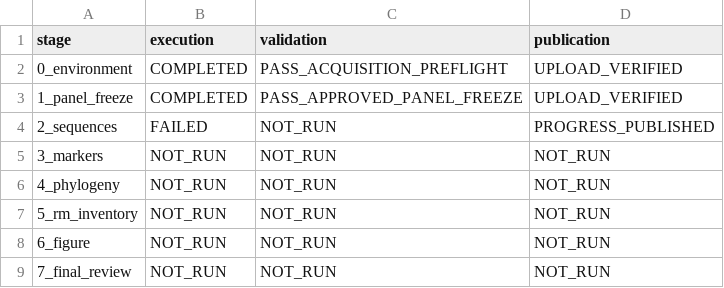
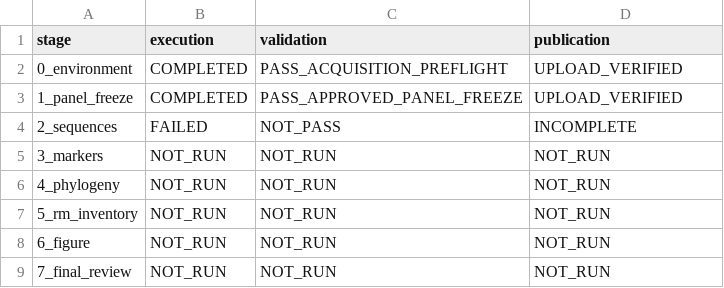
Before and after one commit to serg-alexv/lab-rm-phylogenomics-196, a TSV file: status/stages.tsv, drawn as a sheet.

```diff
--- a/status/stages.tsv
+++ b/status/stages.tsv
@@ -3,3 +3,3 @@ stage	execution	validation	publication
 1_panel_freeze	COMPLETED	PASS_APPROVED_PANEL_FREEZE	UPLOAD_VERIFIED
-2_sequences	FAILED	NOT_RUN	PROGRESS_PUBLISHED
+2_sequences	FAILED	NOT_PASS	INCOMPLETE
 3_markers	NOT_RUN	NOT_RUN	NOT_RUN
```
Also changed, not shown: 2 other files.
